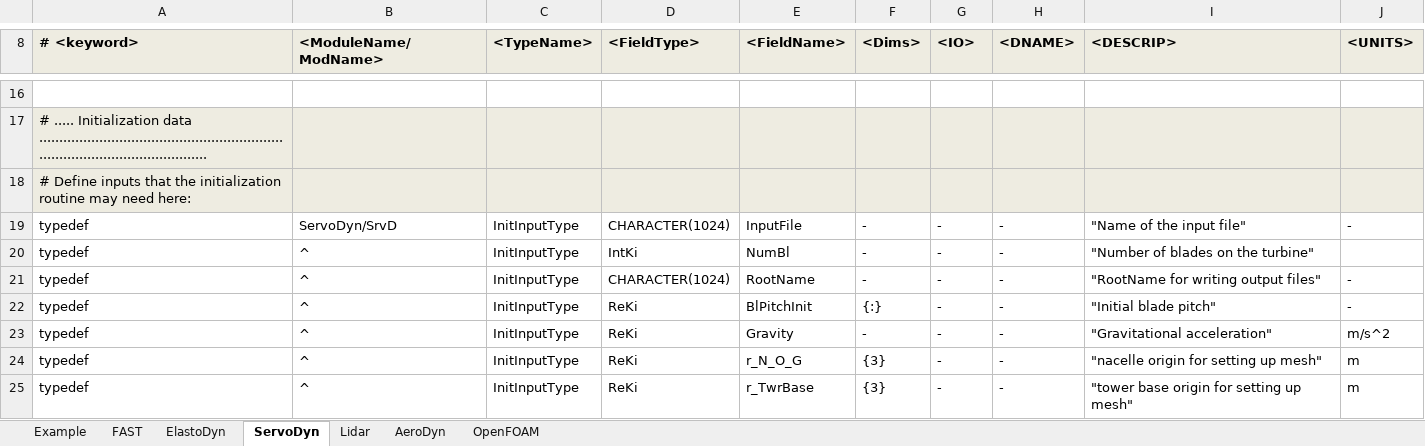
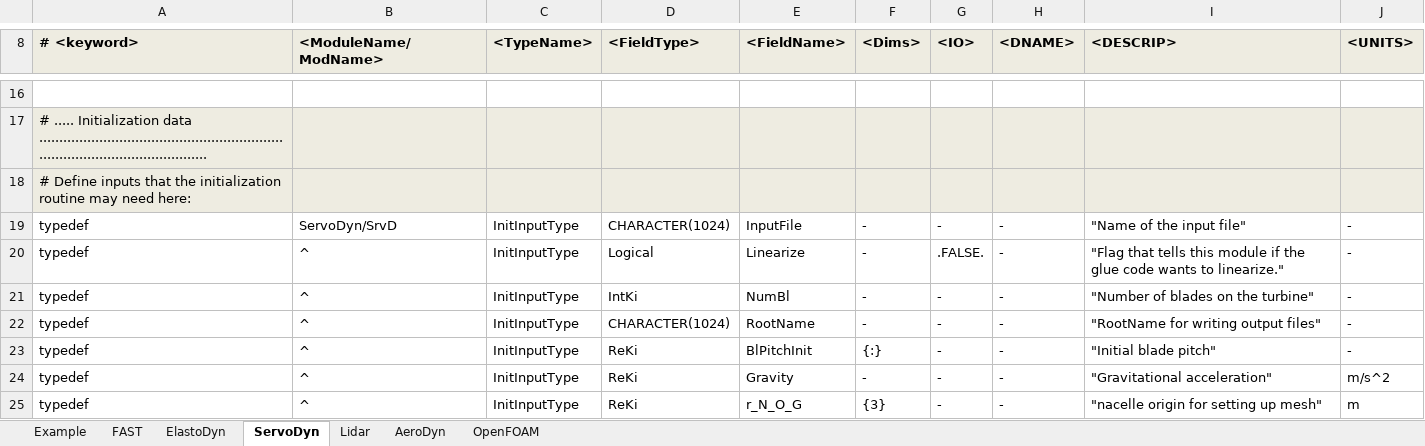
Before and after one commit to OpenFAST/openfast, an Excel workbook: modules-local/fast-library/src/RegistryEntries.xlsx, sheet ServoDyn, drawn as a sheet; only a part is shown, gaps mark what is left out; the shorter side is filled out with more unchanged rows; values as stored, in another font and other column widths than the file's, no borders; conditional formats not drawn; addresses are those after the commit; the diff names each change by its address in the sheet, - before the commit and + after, or states it on an @@ line.

```diff
--- a/modules-local/fast-library/src/RegistryEntries.xlsx (sheet ServoDyn)
+++ b/modules-local/fast-library/src/RegistryEntries.xlsx (sheet ServoDyn)
+row 20: typedef | ^ | InitInputType | Logical | Linearize | - | .FALSE. | - | "Flag that tells this module if the glue code wants to linearize." | -
-J21 (<UNITS>): (empty)
+J21 (<UNITS>): -
```
Also changed, not shown: sheet AeroDyn, sheet ElastoDyn, 7 other files.
